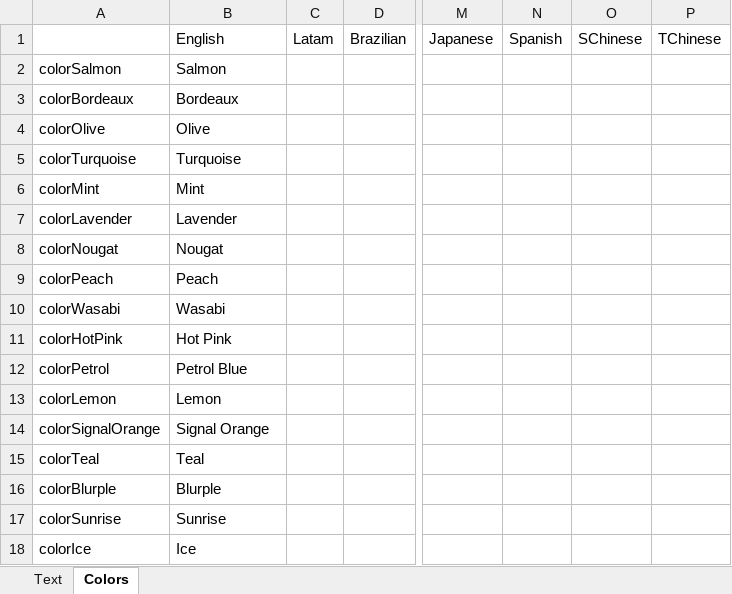
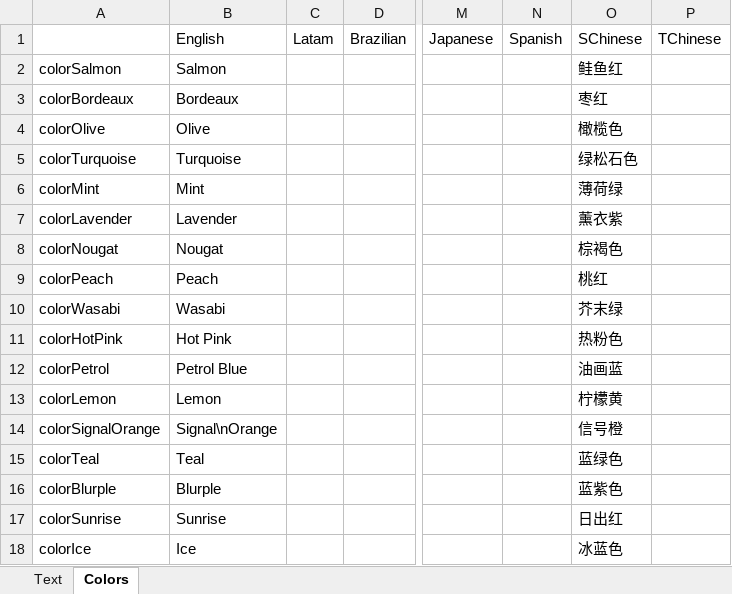
Before and after one commit to dabao40/TheOtherRolesGMIA, an Excel workbook: Strings.xlsx, sheet Colors, drawn as a sheet; only a part is shown, gaps mark what is left out; values as stored, in another font and other column widths than the file's, no borders; the diff names each change by its address in the sheet, - before the commit and + after, or states it on an @@ line.

```diff
--- a/Strings.xlsx (sheet Colors)
+++ b/Strings.xlsx (sheet Colors)
-O2: (empty)
+O2: 鲑鱼红
-O3: (empty)
+O3: 枣红
-O4: (empty)
+O4: 橄榄色
-O5: (empty)
+O5: 绿松石色
-O6: (empty)
+O6: 薄荷绿
-O7: (empty)
+O7: 薰衣紫
-O8: (empty)
+O8: 棕褐色
-O9: (empty)
+O9: 桃红
-O10: (empty)
+O10: 芥末绿
-O11: (empty)
+O11: 热粉色
-O12: (empty)
+O12: 油画蓝
-O13: (empty)
+O13: 柠檬黄
-B14: Signal Orange
+B14: Signal\nOrange
-O14: (empty)
+O14: 信号橙
-O15: (empty)
+O15: 蓝绿色
-O16: (empty)
+O16: 蓝紫色
-O17: (empty)
+O17: 日出红
-O18: (empty)
+O18: 冰蓝色
```
Also changed, not shown: sheet Text.
